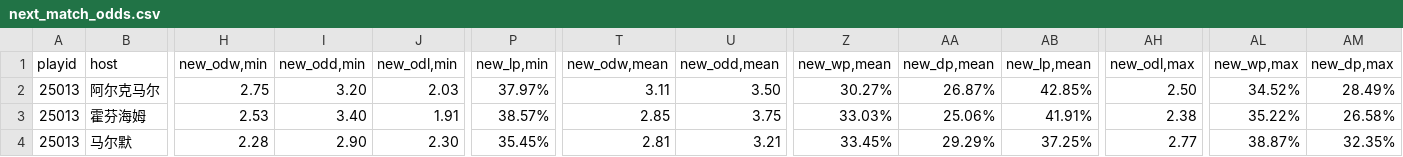
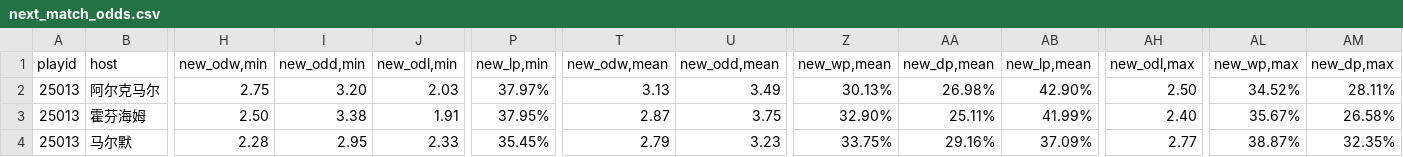
Before and after one commit to ipdisabled/fetch_data, a CSV file: next_match_odds.csv, drawn as a sheet; only a part is shown, gaps mark what is left out; the diff covers the shown part only; the diff names each change by its address in the sheet, - before the commit and + after, or states it on an @@ line.

Commit message:
upload BUILD_ARTIFACT

```diff
--- a/next_match_odds.csv
+++ b/next_match_odds.csv
-T2 (new_odw,mean): 3.11
+T2 (new_odw,mean): 3.13
-U2 (new_odd,mean): 3.50
+U2 (new_odd,mean): 3.49
-Z2 (new_wp,mean): 30.27%
+Z2 (new_wp,mean): 30.13%
-AA2 (new_dp,mean): 26.87%
+AA2 (new_dp,mean): 26.98%
-AB2 (new_lp,mean): 42.85%
+AB2 (new_lp,mean): 42.90%
-AM2 (new_dp,max): 28.49%
+AM2 (new_dp,max): 28.11%
-H3 (new_odw,min): 2.53
+H3 (new_odw,min): 2.50
-I3 (new_odd,min): 3.40
+I3 (new_odd,min): 3.38
-P3 (new_lp,min): 38.57%
+P3 (new_lp,min): 37.95%
-T3 (new_odw,mean): 2.85
+T3 (new_odw,mean): 2.87
-Z3 (new_wp,mean): 33.03%
+Z3 (new_wp,mean): 32.90%
-AA3 (new_dp,mean): 25.06%
+AA3 (new_dp,mean): 25.11%
-AB3 (new_lp,mean): 41.91%
+AB3 (new_lp,mean): 41.99%
-AH3 (new_odl,max): 2.38
+AH3 (new_odl,max): 2.40
-AL3 (new_wp,max): 35.22%
+AL3 (new_wp,max): 35.67%
-I4 (new_odd,min): 2.90
+I4 (new_odd,min): 2.95
-J4 (new_odl,min): 2.30
+J4 (new_odl,min): 2.33
-T4 (new_odw,mean): 2.81
+T4 (new_odw,mean): 2.79
-U4 (new_odd,mean): 3.21
+U4 (new_odd,mean): 3.23
-Z4 (new_wp,mean): 33.45%
+Z4 (new_wp,mean): 33.75%
-AA4 (new_dp,mean): 29.29%
+AA4 (new_dp,mean): 29.16%
-AB4 (new_lp,mean): 37.25%
+AB4 (new_lp,mean): 37.09%
```
Also changed, not shown: 93 edited cells elsewhere in this file.
